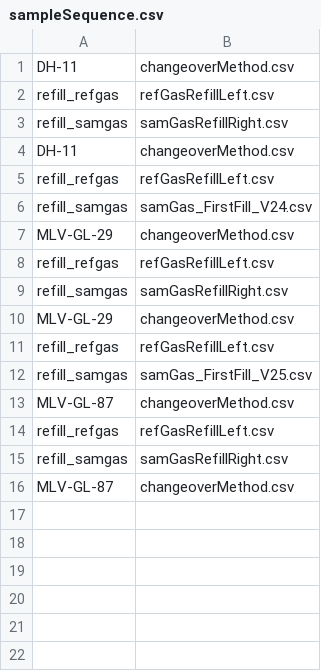
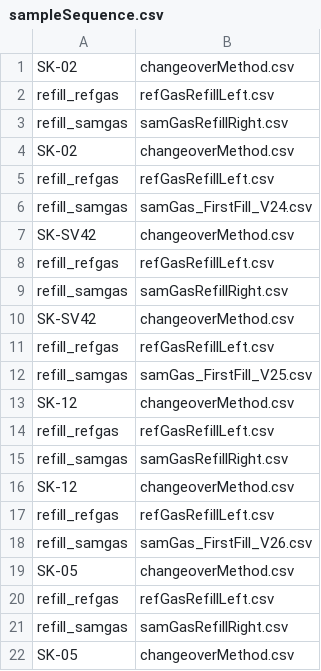
Before and after one commit to davidbajnai/TARDIS, a CSV file: Sequences/sampleSequence.csv, drawn as a sheet.

```diff
--- a/Sequences/sampleSequence.csv
+++ b/Sequences/sampleSequence.csv
@@ -1,16 +1,22 @@
-DH-11,changeoverMethod.csv
+SK-02,changeoverMethod.csv
 refill_refgas,refGasRefillLeft.csv
 refill_samgas,samGasRefillRight.csv
-DH-11,changeoverMethod.csv
+SK-02,changeoverMethod.csv
 refill_refgas,refGasRefillLeft.csv
 refill_samgas,samGas_FirstFill_V24.csv
-MLV-GL-29,changeoverMethod.csv
+SK-SV42,changeoverMethod.csv
 refill_refgas,refGasRefillLeft.csv
 refill_samgas,samGasRefillRight.csv
-MLV-GL-29,changeoverMethod.csv
+SK-SV42,changeoverMethod.csv
 refill_refgas,refGasRefillLeft.csv
 refill_samgas,samGas_FirstFill_V25.csv
-MLV-GL-87,changeoverMethod.csv
+SK-12,changeoverMethod.csv
 refill_refgas,refGasRefillLeft.csv
 refill_samgas,samGasRefillRight.csv
-MLV-GL-87,changeoverMethod.csv
+SK-12,changeoverMethod.csv
+refill_refgas,refGasRefillLeft.csv
+refill_samgas,samGas_FirstFill_V26.csv
+SK-05,changeoverMethod.csv
+refill_refgas,refGasRefillLeft.csv
+refill_samgas,samGasRefillRight.csv
+SK-05,changeoverMethod.csv
```
Also changed, not shown: Sequences/airSequence.csv, Sequences/refGasSequence.csv, 1 other file.
